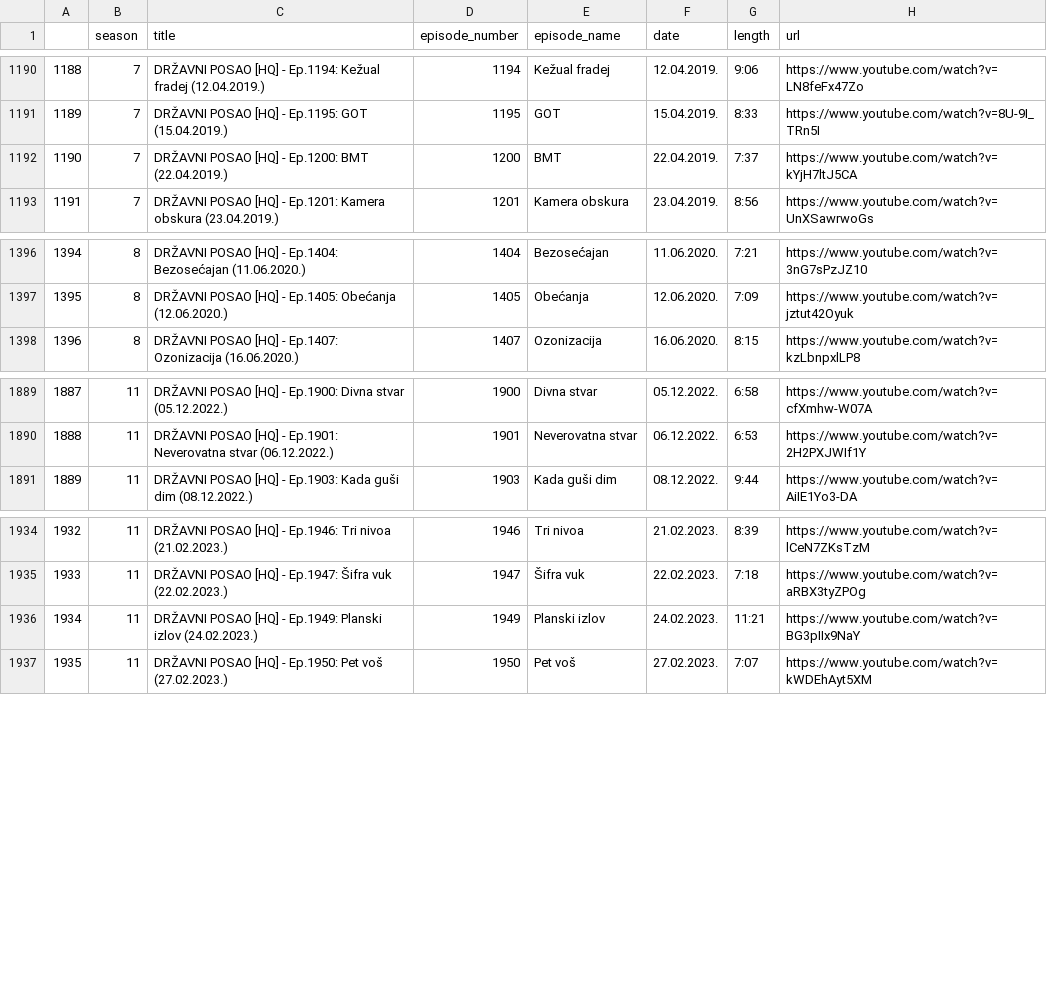
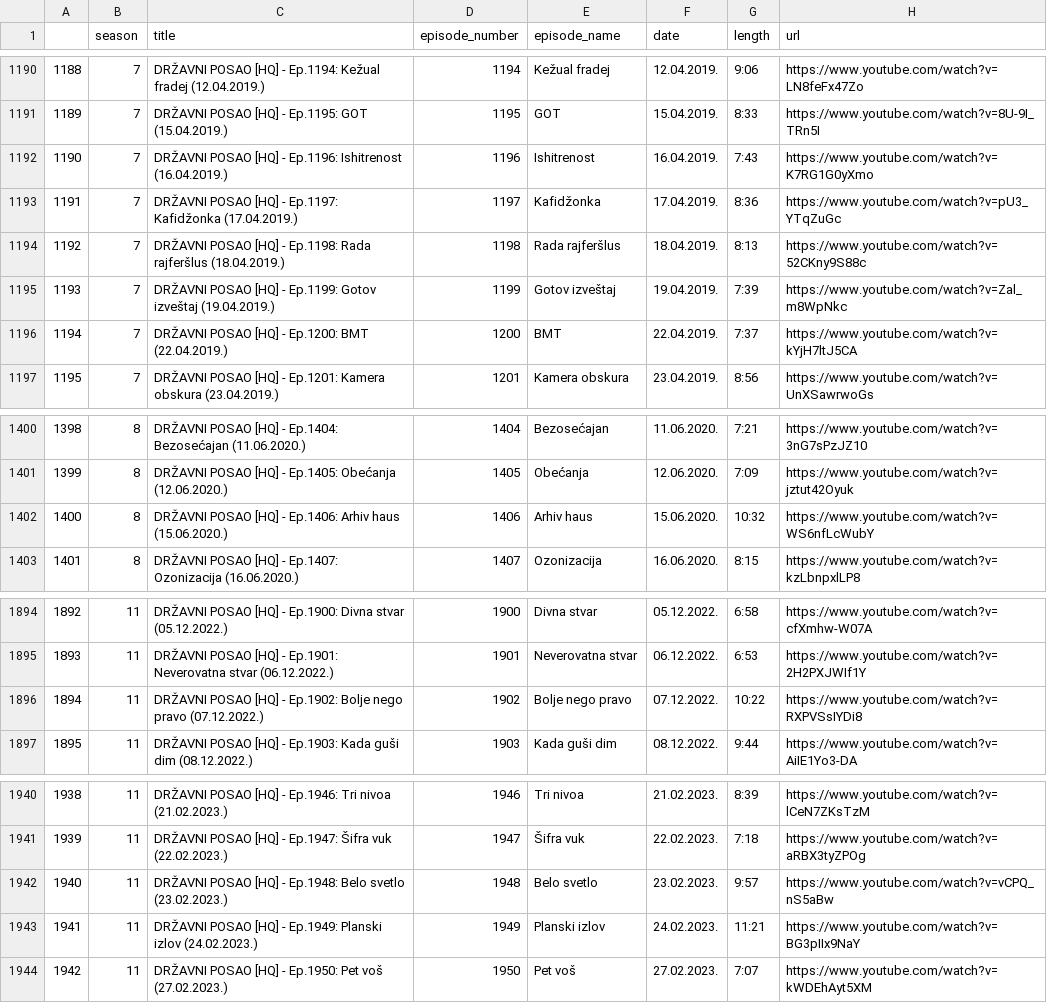
Before and after one commit to jovanovic-djo/dp-tv-show-transcript, a CSV file: data/clean_data/episodes.csv, drawn as a sheet; only a part is shown, gaps mark what is left out; addresses are those after the commit; the diff names each change by its address in the sheet, - before the commit and + after, or states it on an @@ line.

Commit message:
add missing episodes found on channel
Add Ep.1196-1199, 1406, 1902 and 1948, which are on the official channel but were missing from the season playlists.

```diff
--- a/data/clean_data/episodes.csv
+++ b/data/clean_data/episodes.csv
+row 1192: 1190 | 7 | DRŽAVNI POSAO [HQ] - Ep.1196: Ishitrenost (16.04.2019.) | 1196 | Ishitrenost | 16.04.2019. | 7:43 | https://www.youtube.com/watch?v=K7RG1G0yXmo
+row 1193: 1191 | 7 | DRŽAVNI POSAO [HQ] - Ep.1197: Kafidžonka (17.04.2019.) | 1197 | Kafidžonka | 17.04.2019. | 8:36 | https://www.youtube.com/watch?v=pU3_YTqZuGc
+row 1194: 1192 | 7 | DRŽAVNI POSAO [HQ] - Ep.1198: Rada rajferšlus (18.04.2019.) | 1198 | Rada rajferšlus | 18.04.2019. | 8:13 | https://www.youtube.com/watch?v=52CKny9S88c
+row 1195: 1193 | 7 | DRŽAVNI POSAO [HQ] - Ep.1199: Gotov izveštaj (19.04.2019.) | 1199 | Gotov izveštaj | 19.04.2019. | 7:39 | https://www.youtube.com/watch?v=Zal_m8WpNkc
@@ column A renumbered from row 1196 down @@
+row 1402: 1400 | 8 | DRŽAVNI POSAO [HQ] - Ep.1406: Arhiv haus (15.06.2020.) | 1406 | Arhiv haus | 15.06.2020. | 10:32 | https://www.youtube.com/watch?v=WS6nfLcWubY
+row 1896: 1894 | 11 | DRŽAVNI POSAO [HQ] - Ep.1902: Bolje nego pravo (07.12.2022.) | 1902 | Bolje nego pravo | 07.12.2022. | 10:22 | https://www.youtube.com/watch?v=RXPVSsIYDi8
+row 1942: 1940 | 11 | DRŽAVNI POSAO [HQ] - Ep.1948: Belo svetlo (23.02.2023.) | 1948 | Belo svetlo | 23.02.2023. | 9:57 | https://www.youtube.com/watch?v=vCPQ_nS5aBw
```
Also changed, not shown: 1 other file.
